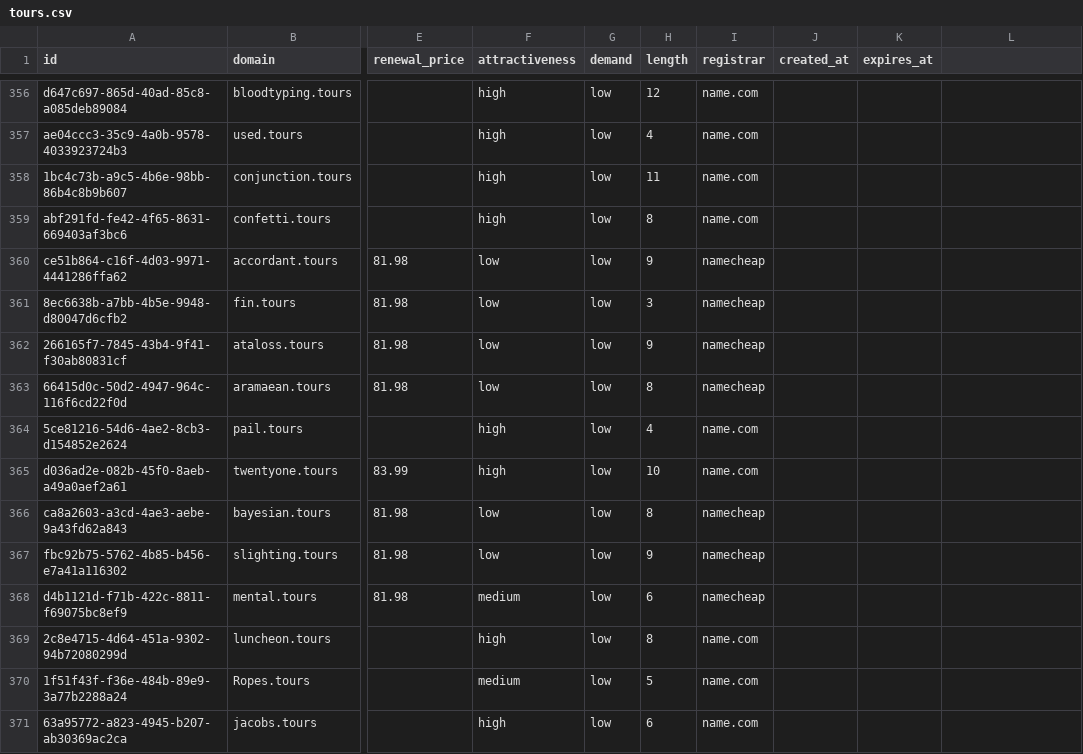
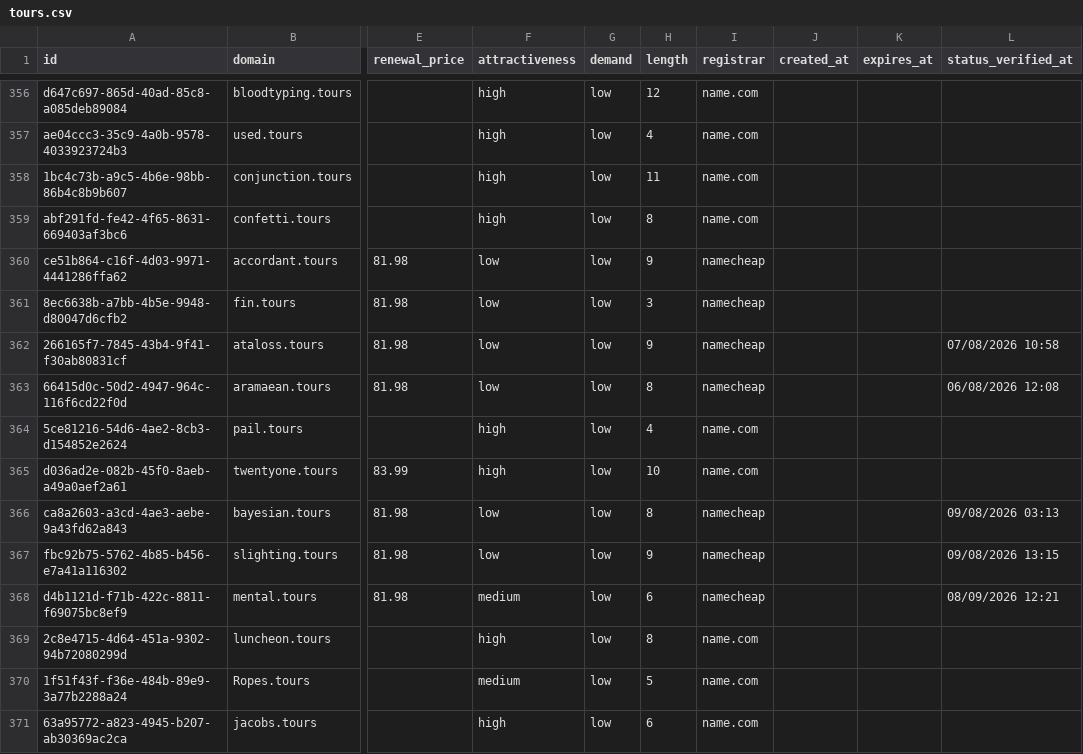
Before and after one commit to UniqueDomains/tours-oneword-domains, a CSV file: tours.csv, drawn as a sheet; only a part is shown, gaps mark what is left out; the diff covers the shown part only; the diff names each change by its address in the sheet, - before the commit and + after, or states it on an @@ line.

```diff
--- a/tours.csv
+++ b/tours.csv
-L1: (empty)
+L1: status_verified_at
-L362 (status_verified_at): (empty)
+L362 (status_verified_at): 07/08/2026 10:58
-L363 (status_verified_at): (empty)
+L363 (status_verified_at): 06/08/2026 12:08
-L366 (status_verified_at): (empty)
+L366 (status_verified_at): 09/08/2026 03:13
-L367 (status_verified_at): (empty)
+L367 (status_verified_at): 09/08/2026 13:15
-L368 (status_verified_at): (empty)
+L368 (status_verified_at): 08/09/2026 12:21
```
Also changed, not shown: 145 edited cells elsewhere in this file, 6 other files.
